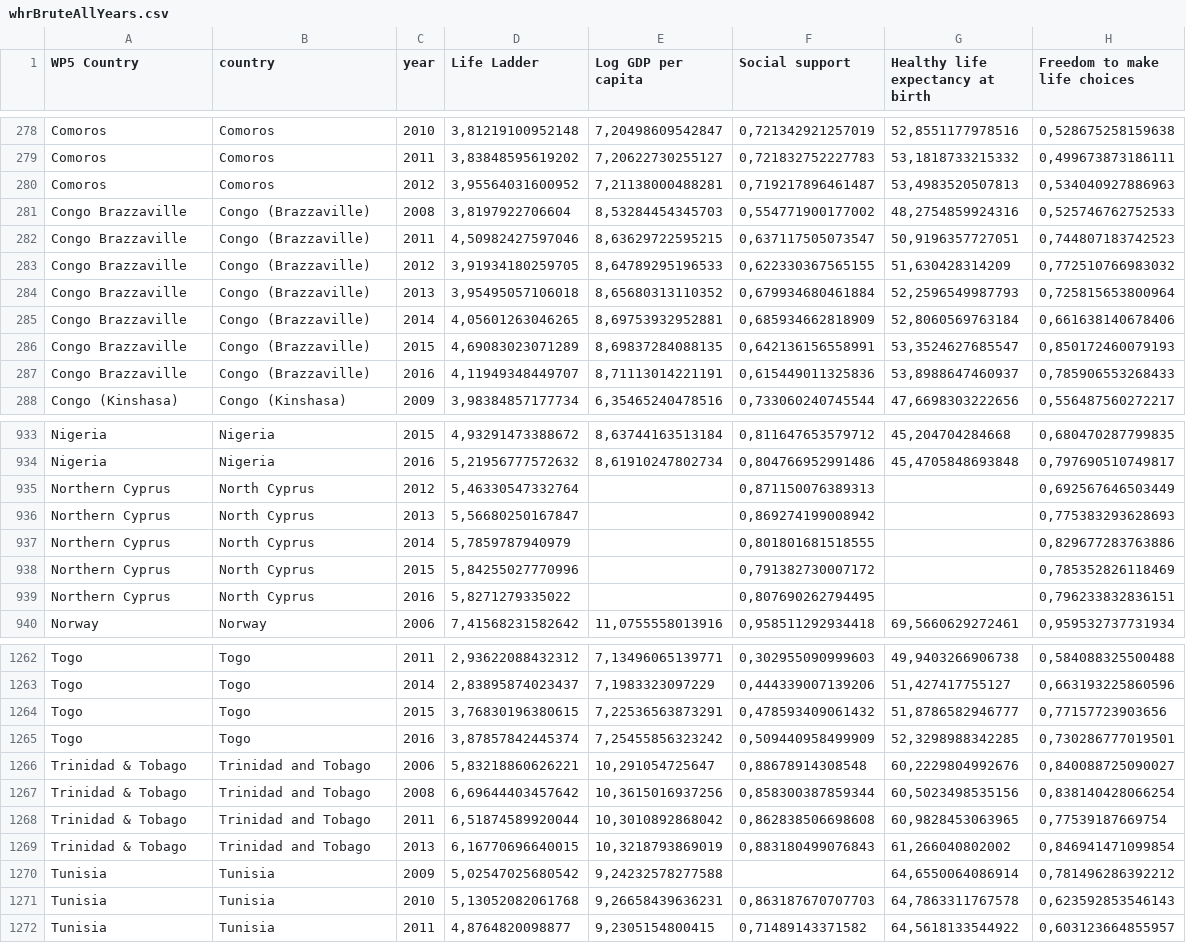
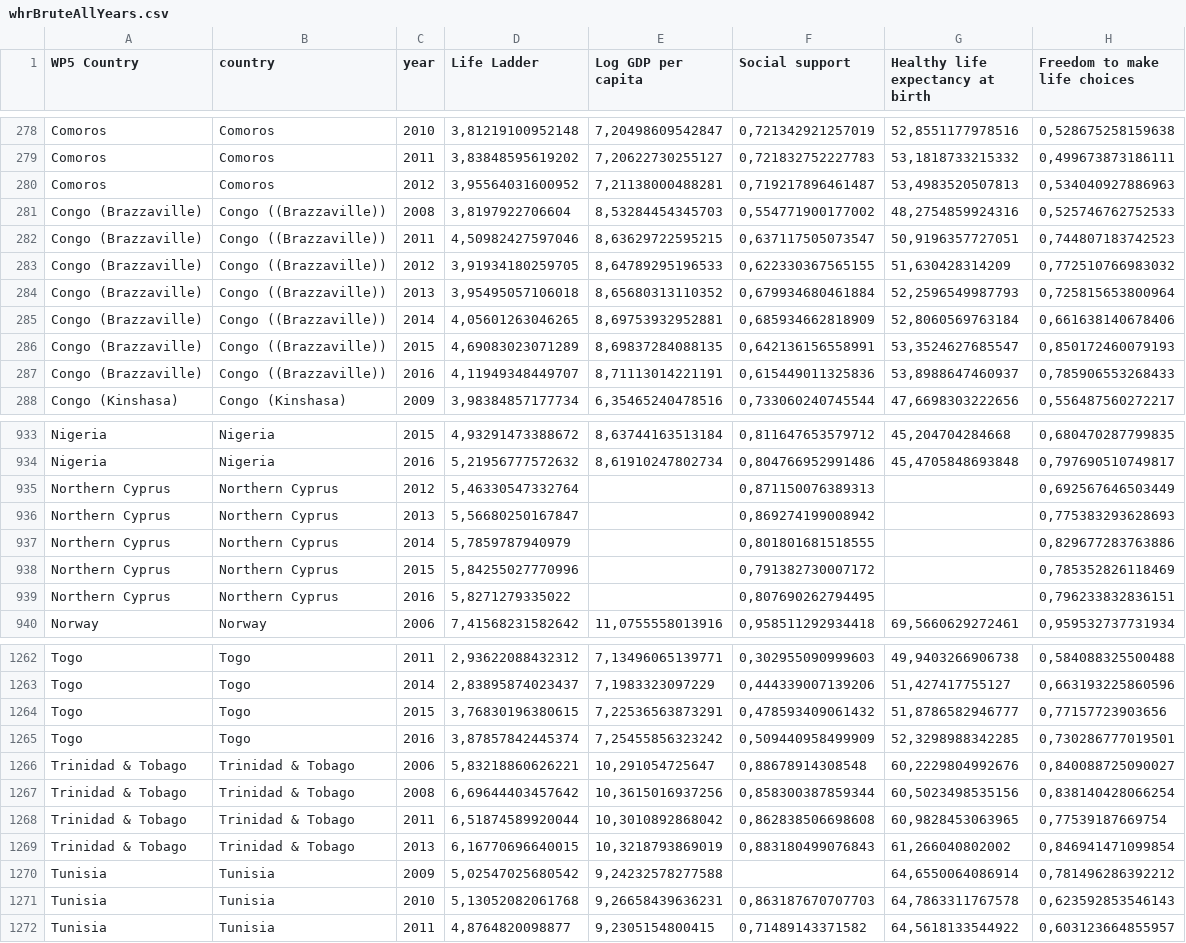
Before and after one commit to carolhmj/datavis-project, a CSV file: data/HappinessReport/whrBruteAllYears.csv, drawn as a sheet; only a part is shown, gaps mark what is left out; the diff names each change by its address in the sheet, - before the commit and + after, or states it on an @@ line.

```diff
--- a/data/HappinessReport/whrBruteAllYears.csv
+++ b/data/HappinessReport/whrBruteAllYears.csv
-A281:A287 (WP5 Country): Congo Brazzaville
+A281:A287 (WP5 Country): Congo (Brazzaville)
-B281:B287 (country): Congo (Brazzaville)
+B281:B287 (country): Congo ((Brazzaville))
-B935:B939 (country): North Cyprus
+B935:B939 (country): Northern Cyprus
-B1266:B1269 (country): Trinidad and Tobago
+B1266:B1269 (country): Trinidad & Tobago
```
Also changed, not shown: data/HappinessReport/whr2015.csv, data/suicide_mortality.csv, 3 other files.
